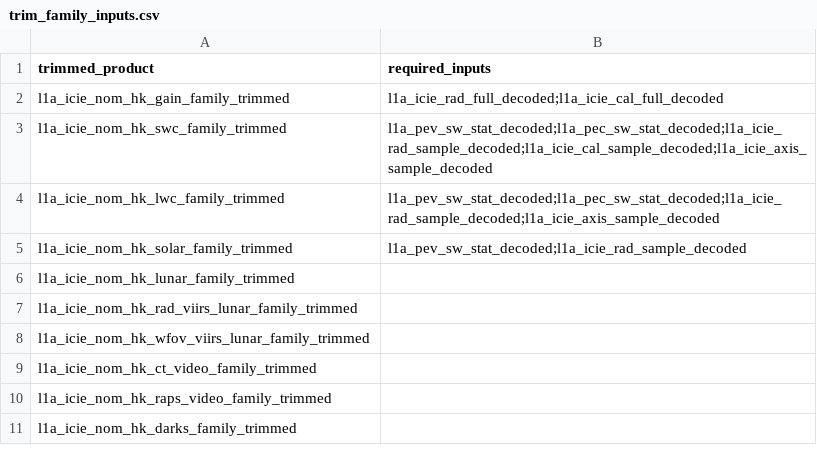
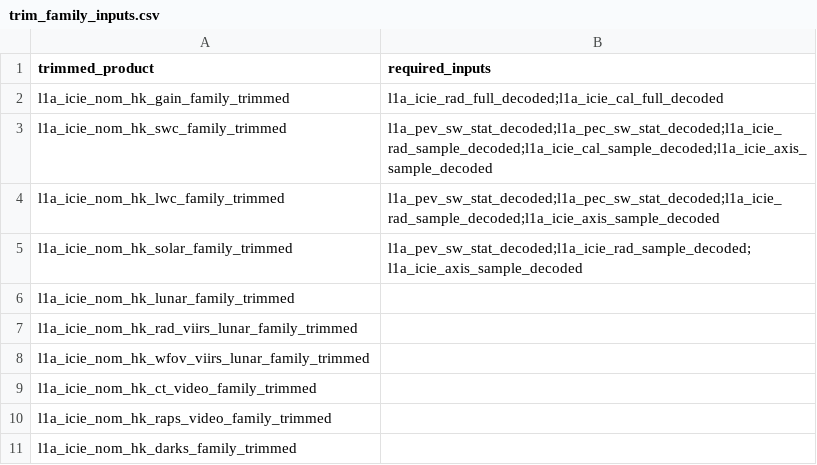
Before and after one commit to LASP-Libera/libera_utils, a CSV file: libera_utils/data/trim_family_inputs.csv, drawn as a sheet.

Commit message:
One missed dependency

```diff
--- a/libera_utils/data/trim_family_inputs.csv
+++ b/libera_utils/data/trim_family_inputs.csv
@@ -4,3 +4,3 @@ l1a_icie_nom_hk_swc_family_trimmed,l1a_pev_sw_stat_decoded;l1a_pec_sw_stat_decod
 l1a_icie_nom_hk_lwc_family_trimmed,l1a_pev_sw_stat_decoded;l1a_pec_sw_stat_decoded;l1a_icie_rad_sample_decoded;l1a_icie_axis_sample_decoded
-l1a_icie_nom_hk_solar_family_trimmed,l1a_pev_sw_stat_decoded;l1a_icie_rad_sample_decoded
+l1a_icie_nom_hk_solar_family_trimmed,l1a_pev_sw_stat_decoded;l1a_icie_rad_sample_decoded; l1a_icie_axis_sample_decoded
 l1a_icie_nom_hk_lunar_family_trimmed,
```
